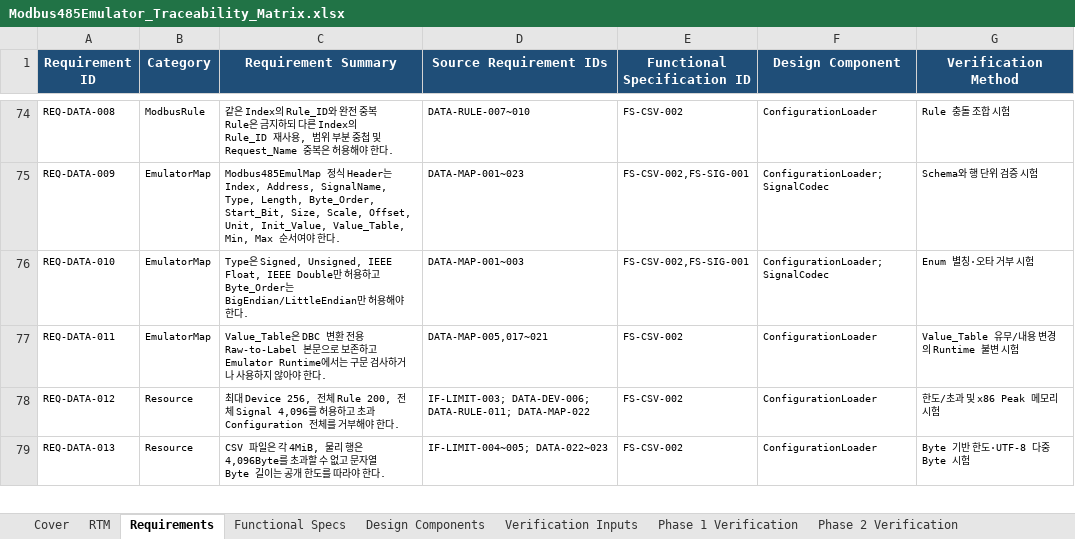
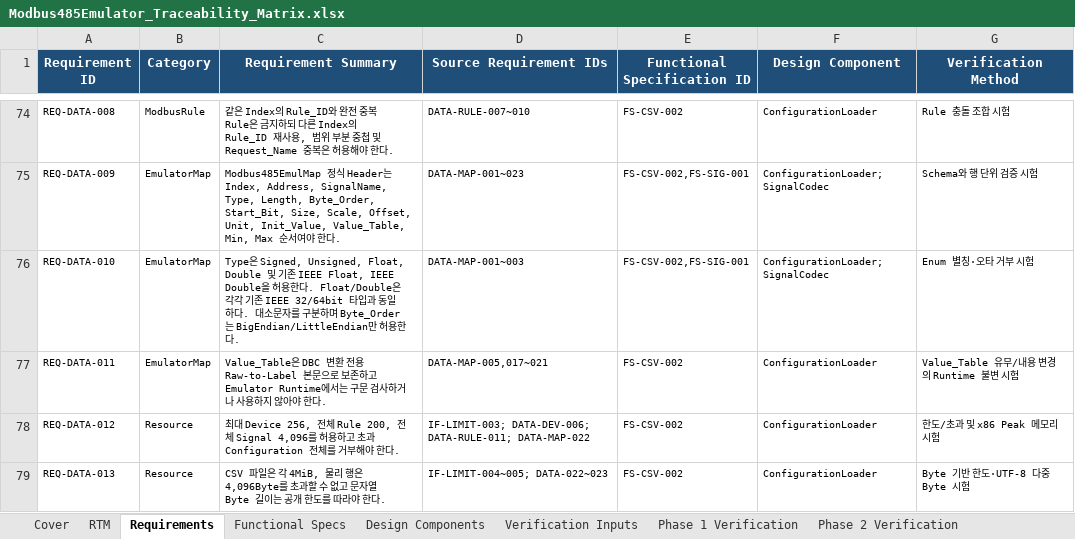
Before and after one commit to HJ-library/MB485Emul_for_CAPL, an Excel workbook: docs/04_Traceability/Modbus485Emulator_Traceability_Matrix.xlsx, sheet Requirements, drawn as a sheet; only a part is shown, gaps mark what is left out; values as stored, in another font and other column widths than the file's, no borders; table styles not drawn; the diff names each change by its address in the sheet, - before the commit and + after, or states it on an @@ line.

Commit message:
릴리스: Modbus485Emulator v0.6.1 Float/Double 타입명 호환 및 배포 준비

```diff
--- a/docs/04_Traceability/Modbus485Emulator_Traceability_Matrix.xlsx (sheet Requirements)
+++ b/docs/04_Traceability/Modbus485Emulator_Traceability_Matrix.xlsx (sheet Requirements)
-C76 (Requirement Summary): …Signed, Unsigned, IEEE Float, IEEE Double만 허용하고 Byte_Order는 BigEndian/LittleEndian만 허용해야 한다…
+C76 (Requirement Summary): …Signed, Unsigned, Float, Double 및 기존 IEEE Float, IEEE Double을 허용한다. Float/Double은 각각 기존 IEEE 32/64bit 타입과 동일하다. 대소문자를 구분하며 Byte_Order는 BigEndian/LittleEndian만 허용한다…
```
Also changed, not shown: sheet Cover, sheet RTM, docs/05_Test/Modbus485Emulator_External_Test_Result.xlsx, 22 other files.
